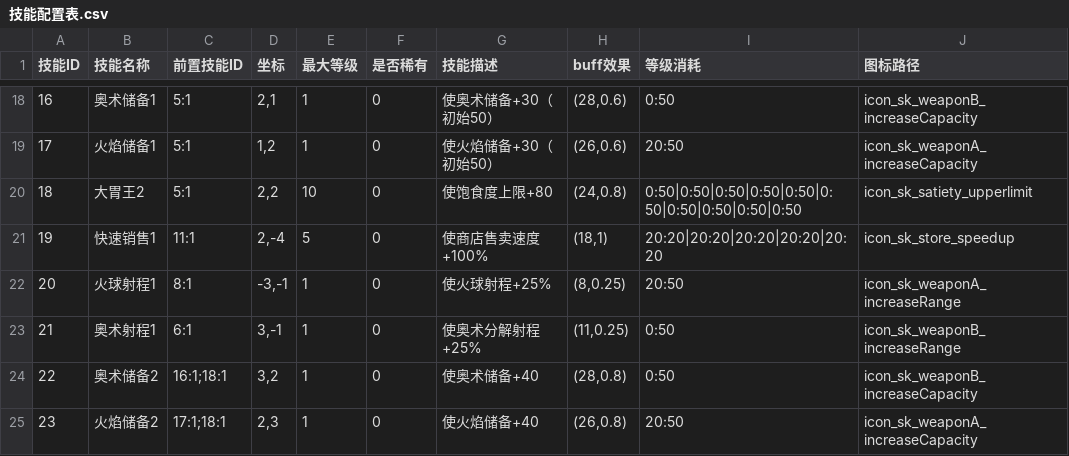
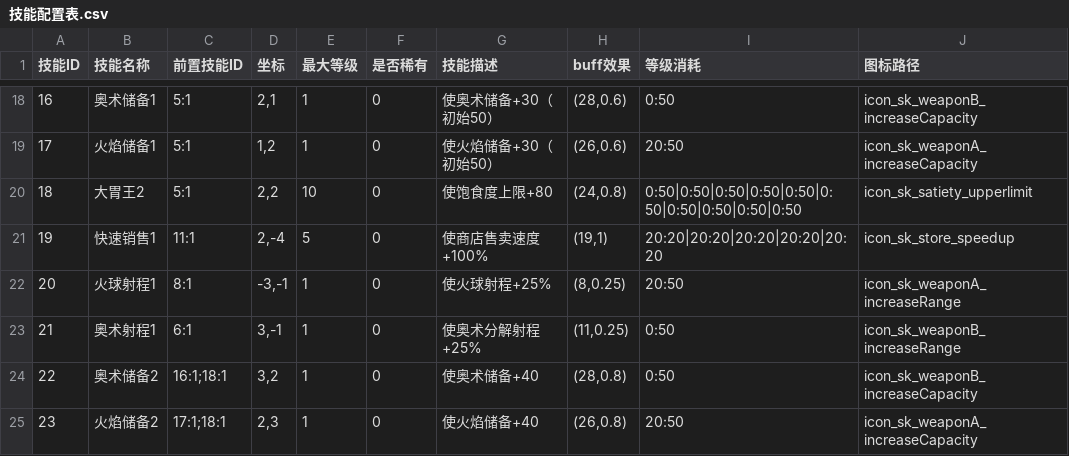
Before and after one commit to fengbinlin/Gourmet-Abyss-, a CSV file: extraction-shooter/UnityProject/ExtractionShooter/Assets/CSV/技能配置表.csv, drawn as a sheet; only a part is shown, gaps mark what is left out.

Commit message:
修改商店售卖速度

```diff
--- a/extraction-shooter/UnityProject/ExtractionShooter/Assets/CSV/技能配置表.csv
+++ b/extraction-shooter/UnityProject/ExtractionShooter/Assets/CSV/技能配置表.csv
@@ -20,3 +20,3 @@
 18,大胃王2,5:1,"2,2",10,0,使饱食度上限+80,"(24,0.8)",0:50|0:50|0:50|0:50|0:50|0:50|0:50|0:50|0:50|0:50,icon_sk_satiety_upperlimit
-19,快速销售1,11:1,"2,-4",5,0,使商店售卖速度+100%,"(18,1)",20:20|20:20|20:20|20:20|20:20,icon_sk_store_speedup
+19,快速销售1,11:1,"2,-4",5,0,使商店售卖速度+100%,"(19,1)",20:20|20:20|20:20|20:20|20:20,icon_sk_store_speedup
 20,火球射程1,8:1,"-3,-1",1,0,使火球射程+25%,"(8,0.25)",20:50,icon_sk_weaponA_increaseRange
```
